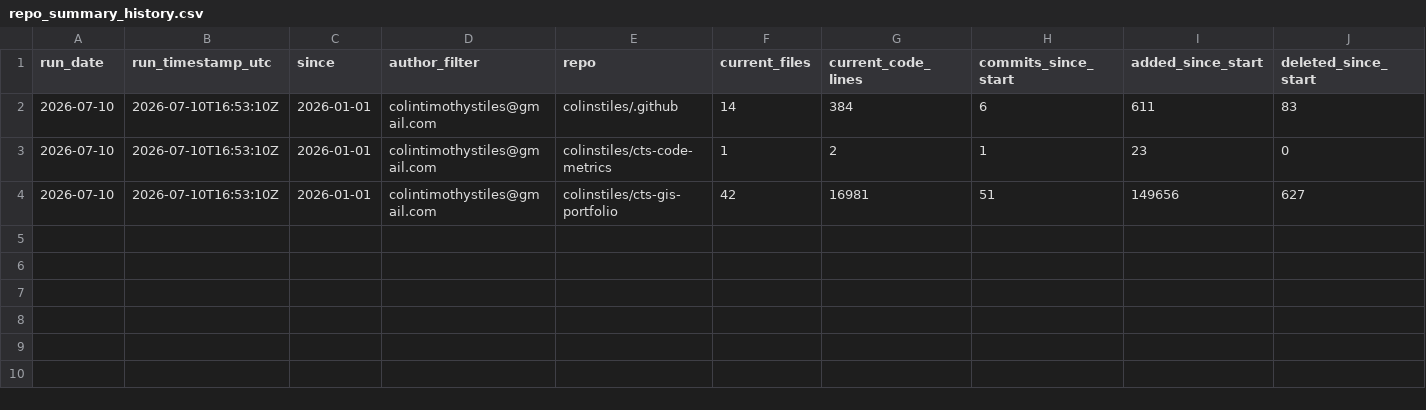
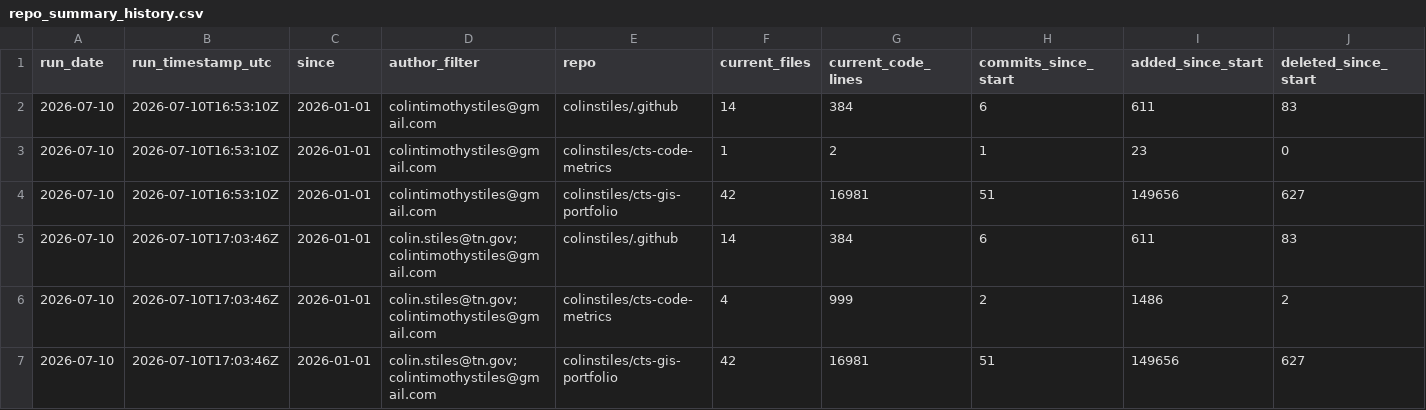
Before and after one commit to colinstiles/cts-code-metrics, a CSV file: data/repo_summary_history.csv, drawn as a sheet; only a part is shown; rows hold the shown columns only; the diff names each change by its address in the sheet, - before the commit and + after, or states it on an @@ line.

```diff
--- a/data/repo_summary_history.csv
+++ b/data/repo_summary_history.csv
+row 5: 2026-07-10 | 2026-07-10T17:03:46Z | 2026-01-01 | colin.stiles@tn.gov;colintimothystiles@gmail.com | colinstiles/.github | 14 | 384 | 6 | 611 | 83
+row 6: 2026-07-10 | 2026-07-10T17:03:46Z | 2026-01-01 | colin.stiles@tn.gov;colintimothystiles@gmail.com | colinstiles/cts-code-metrics | 4 | 999 | 2 | 1486 | 2
+row 7: 2026-07-10 | 2026-07-10T17:03:46Z | 2026-01-01 | colin.stiles@tn.gov;colintimothystiles@gmail.com | colinstiles/cts-gis-portfolio | 42 | 16981 | 51 | 149656 | 627
```
Also changed, not shown: data/current_loc_by_language.csv, data/run_summary_history.csv, 5 other files.
